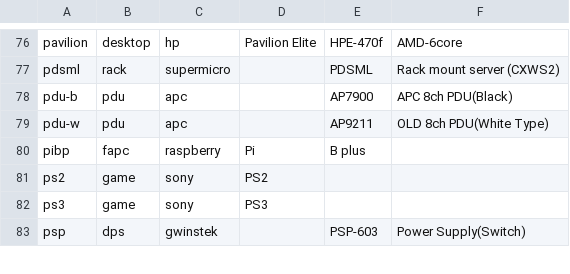
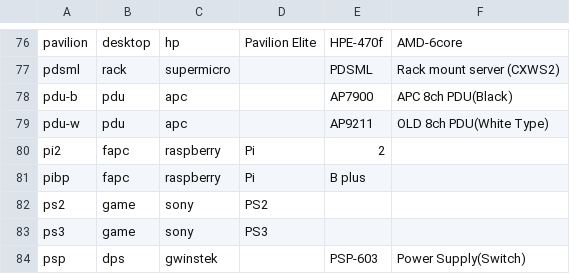
Before and after one commit to ciax/cfg.pub, a CSV file: db/db-model-pub.csv, drawn as a sheet; only a part is shown, gaps mark what is left out.

Commit message:
expand gsheet and update db

```diff
--- a/db/db-model-pub.csv
+++ b/db/db-model-pub.csv
@@ -79,2 +79,3 @@ pdu-b,pdu,apc,,AP7900,APC 8ch PDU(Black),
 pdu-w,pdu,apc,,AP9211,OLD 8ch PDU(White Type),
+pi2,fapc,raspberry,Pi,2,,
 pibp,fapc,raspberry,Pi,B plus,,
```
